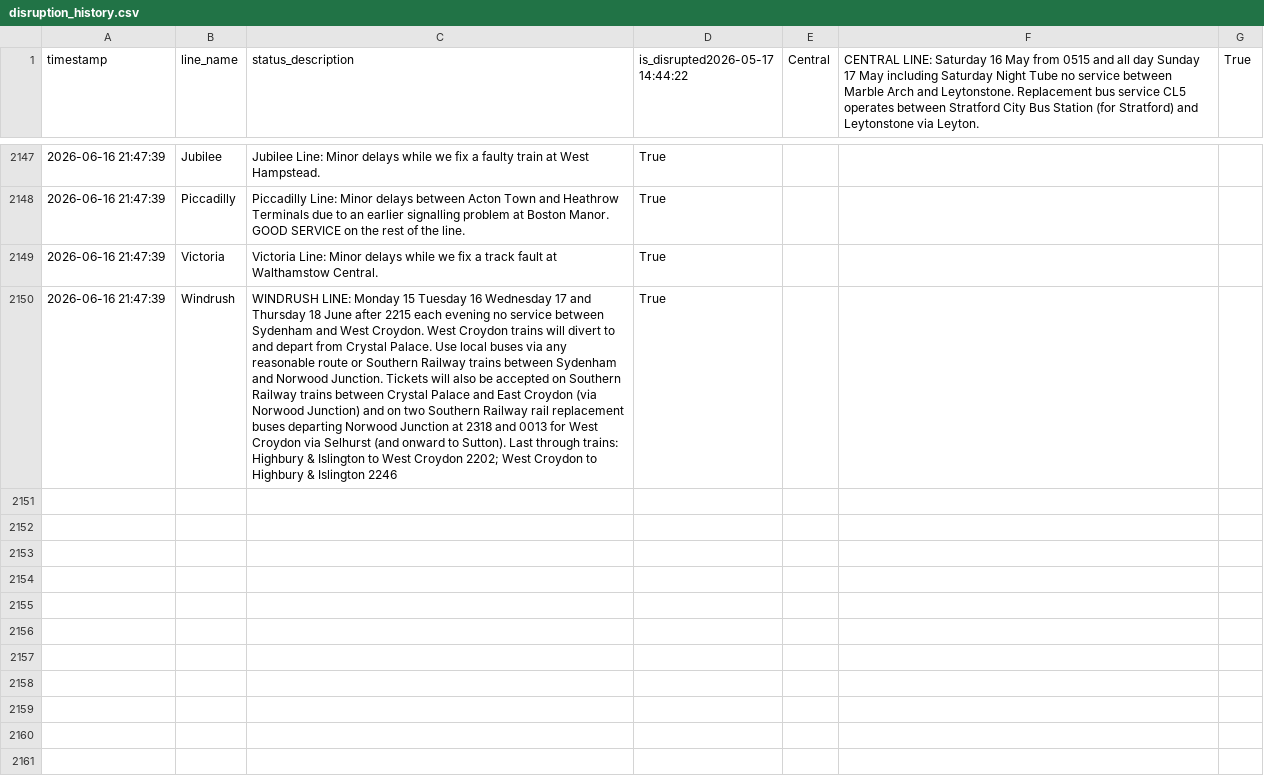
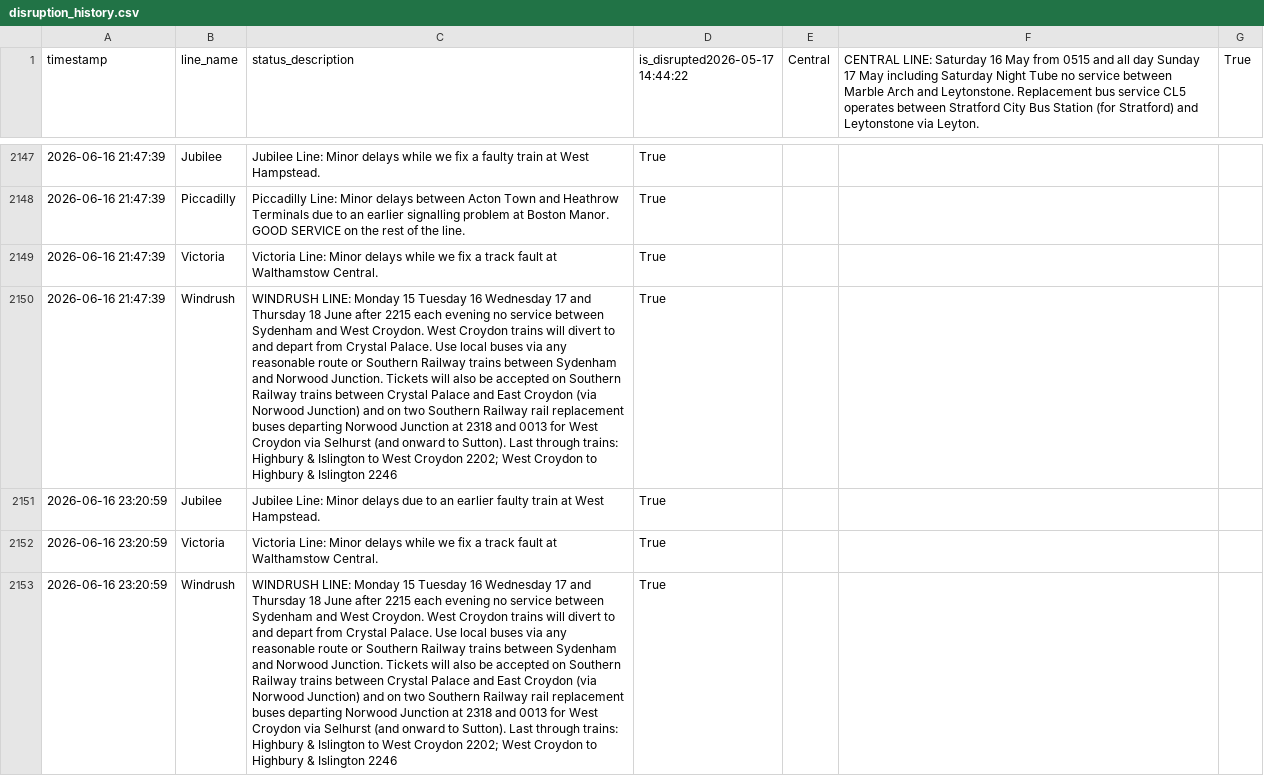
Before and after one commit to CharleyYeung/Data_Analysis, a CSV file: TfL-Realtime-Track/disruption_history.csv, drawn as a sheet; only a part is shown, gaps mark what is left out; the diff names each change by its address in the sheet, - before the commit and + after, or states it on an @@ line.

```diff
--- a/TfL-Realtime-Track/disruption_history.csv
+++ b/TfL-Realtime-Track/disruption_history.csv
+row 2151: 2026-06-16 23:20:59 | Jubilee | Jubilee Line: Minor delays due to an earlier faulty train at West Hampstead. | True
+row 2152: 2026-06-16 23:20:59 | Victoria | Victoria Line: Minor delays while we fix a track fault at Walthamstow Central. | True
+row 2153: 2026-06-16 23:20:59 | Windrush | WINDRUSH LINE: Monday 15 Tuesday 16 Wednesday 17 and Thursday 18 June after 2215 each evening no service between Sydenham and West Croydon. West Croydon trains will divert to and depart from Crystal Palace. Use local buses via any reasonable route or Southern Railway trains between Sydenham and Norwood Junction. Tickets will also be accepted on Southern Railway trains between Crystal Palace and East Croydon (via Norwood Junction) and on two Southern Railway rail replacement buses departing Norwood Junction at 2318 and 0013 for West Croydon via Selhurst (and onward to Sutton). Last through trains: Highbury & Islington to West Croydon 2202; West Croydon to Highbury & Islington 2246 | True
```
Also changed, not shown: 1 other file.
